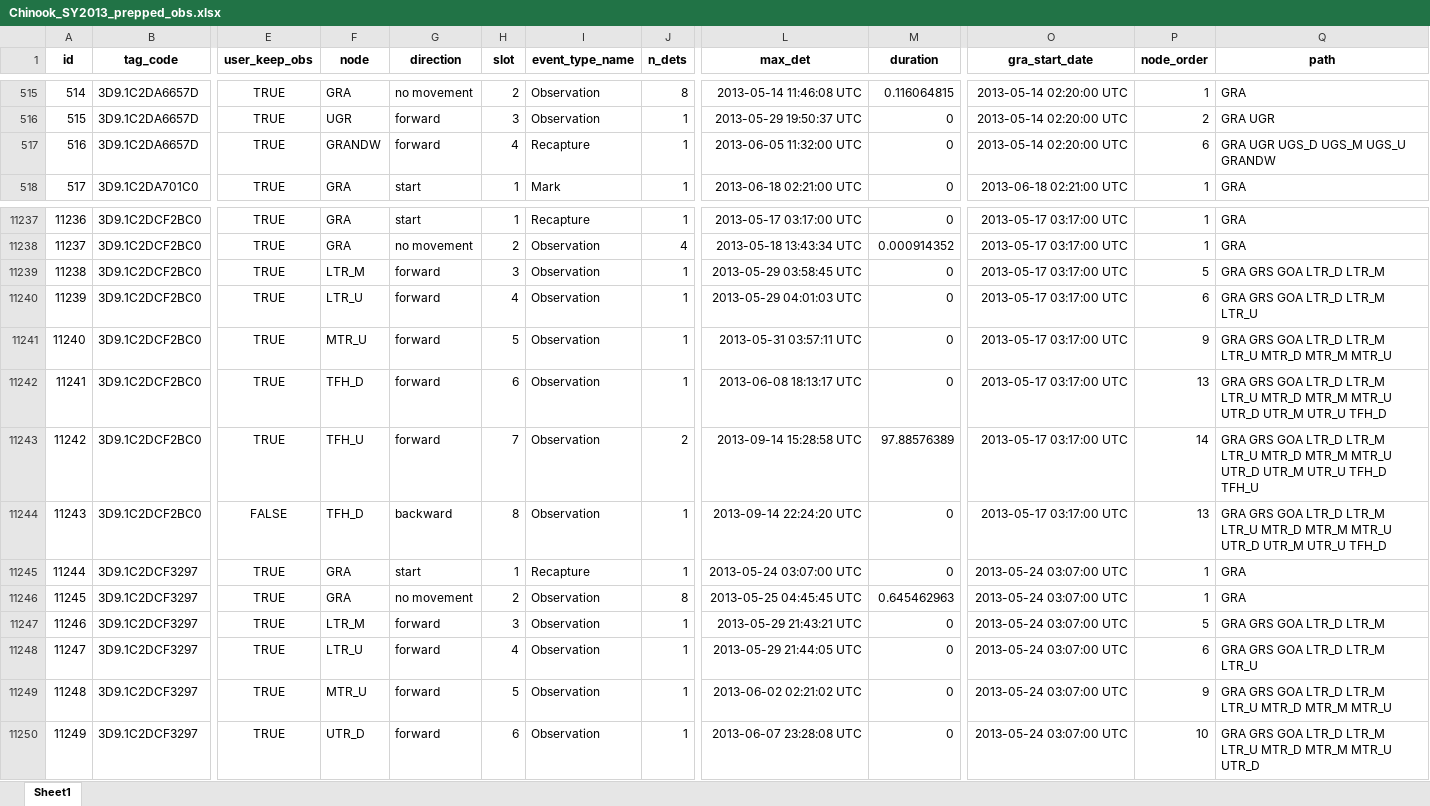
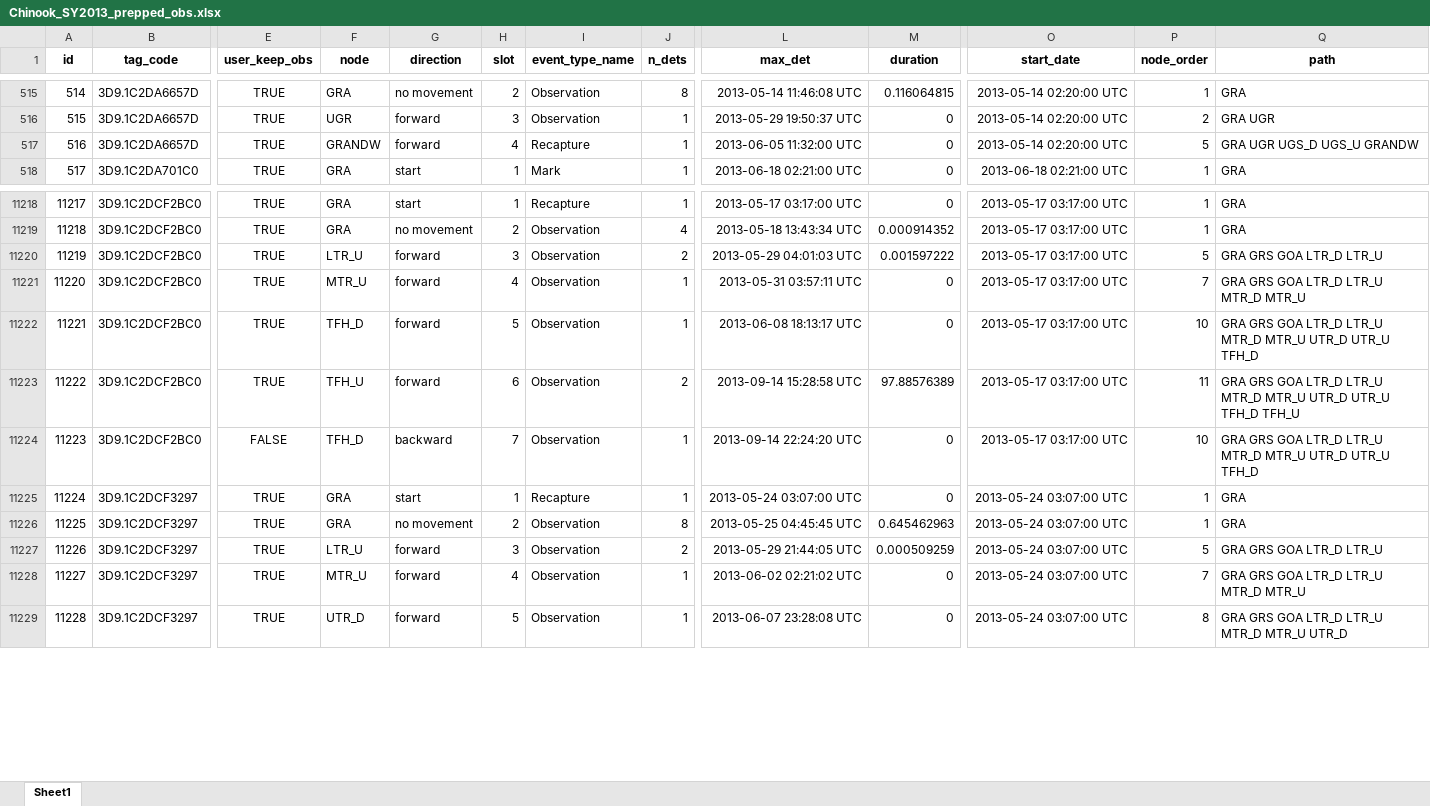
Before and after one commit to NPTfisheries/SnakeRiverFishStatus, an Excel workbook: output/PITcleanr/Chinook_SY2013_prepped_obs.xlsx, sheet Sheet1, drawn as a sheet; only a part is shown, gaps mark what is left out; values as stored, in another font and other column widths than the file's, no borders; removed rows and columns are numbered as before the commit, all else as after; rows hold the shown columns only; the diff covers the shown part only; the diff names each change by its address in the sheet, - before the commit and + after, or states it on an @@ line.

```diff
--- a/output/PITcleanr/Chinook_SY2013_prepped_obs.xlsx (sheet Sheet1)
+++ b/output/PITcleanr/Chinook_SY2013_prepped_obs.xlsx (sheet Sheet1)
-O1: gra_start_date
+O1: start_date
-P517 (node_order): 6
+P517 (node_order): 5
-Q517 (path): GRA UGR UGS_D UGS_M UGS_U GRANDW
+Q517 (path): GRA UGR UGS_D UGS_U GRANDW
@@ column A (id) renumbered from row 2302 down @@
-F11220 (node): LTR_M
+F11220 (node): LTR_U
-J11220 (n_dets): 1
+J11220 (n_dets): 2
-L11220 (max_det): 2013-05-29 03:58:45 UTC
+L11220 (max_det): 2013-05-29 04:01:03 UTC
-M11220 (duration): 0
+M11220 (duration): 0.001597222
-Q11220 (path): GRA GRS GOA LTR_D LTR_M
+Q11220 (path): GRA GRS GOA LTR_D LTR_U
-row 11240: 11239 | 3D9.1C2DCF2BC0 | TRUE | LTR_U | forward | 4 | Observation | 1 | 2013-05-29 04:01:03 UTC | 0 | 2013-05-17 03:17:00 UTC | 6 | GRA GRS GOA LTR_D LTR_M LTR_U
-H11221 (slot): 5
+H11221 (slot): 4
-P11221 (node_order): 9
+P11221 (node_order): 7
-Q11221 (path): GRA GRS GOA LTR_D LTR_M LTR_U MTR_D MTR_M MTR_U
+Q11221 (path): GRA GRS GOA LTR_D LTR_U MTR_D MTR_U
-H11222 (slot): 6
+H11222 (slot): 5
-P11222 (node_order): 13
+P11222 (node_order): 10
-Q11222 (path): …GOA LTR_D LTR_M LTR_U MTR_D MTR_M MTR_U UTR_D UTR_M UTR_U TFH_D
+Q11222 (path): …GOA LTR_D LTR_U MTR_D MTR_U UTR_D UTR_U TFH_D
-H11223 (slot): 7
+H11223 (slot): 6
-P11223 (node_order): 14
+P11223 (node_order): 11
-Q11223 (path): …GOA LTR_D LTR_M LTR_U MTR_D MTR_M MTR_U UTR_D UTR_M UTR_U TFH_D…
+Q11223 (path): …GOA LTR_D LTR_U MTR_D MTR_U UTR_D UTR_U TFH_D…
-H11224 (slot): 8
+H11224 (slot): 7
-P11224 (node_order): 13
+P11224 (node_order): 10
-Q11224 (path): …GOA LTR_D LTR_M LTR_U MTR_D MTR_M MTR_U UTR_D UTR_M UTR_U TFH_D
+Q11224 (path): …GOA LTR_D LTR_U MTR_D MTR_U UTR_D UTR_U TFH_D
-F11227 (node): LTR_M
+F11227 (node): LTR_U
-J11227 (n_dets): 1
+J11227 (n_dets): 2
-L11227 (max_det): 2013-05-29 21:43:21 UTC
+L11227 (max_det): 2013-05-29 21:44:05 UTC
-M11227 (duration): 0
+M11227 (duration): 0.000509259
-Q11227 (path): GRA GRS GOA LTR_D LTR_M
+Q11227 (path): GRA GRS GOA LTR_D LTR_U
-row 11248: 11247 | 3D9.1C2DCF3297 | TRUE | LTR_U | forward | 4 | Observation | 1 | 2013-05-29 21:44:05 UTC | 0 | 2013-05-24 03:07:00 UTC | 6 | GRA GRS GOA LTR_D LTR_M LTR_U
-H11228 (slot): 5
+H11228 (slot): 4
-P11228 (node_order): 9
+P11228 (node_order): 7
-Q11228 (path): GRA GRS GOA LTR_D LTR_M LTR_U MTR_D MTR_M MTR_U
+Q11228 (path): GRA GRS GOA LTR_D LTR_U MTR_D MTR_U
-H11229 (slot): 6
+H11229 (slot): 5
-P11229 (node_order): 10
+P11229 (node_order): 8
-Q11229 (path): …GOA LTR_D LTR_M LTR_U MTR_D MTR_M MTR_U UTR_D
+Q11229 (path): …GOA LTR_D LTR_U MTR_D MTR_U UTR_D
```
Also changed, not shown: 19 removed rows and 214 edited cells elsewhere in this sheet, output/PITcleanr/Chinook_SY2012_prepped_obs.xlsx, output/PITcleanr/Chinook_SY2015_prepped_obs.xlsx, 9 other files.
